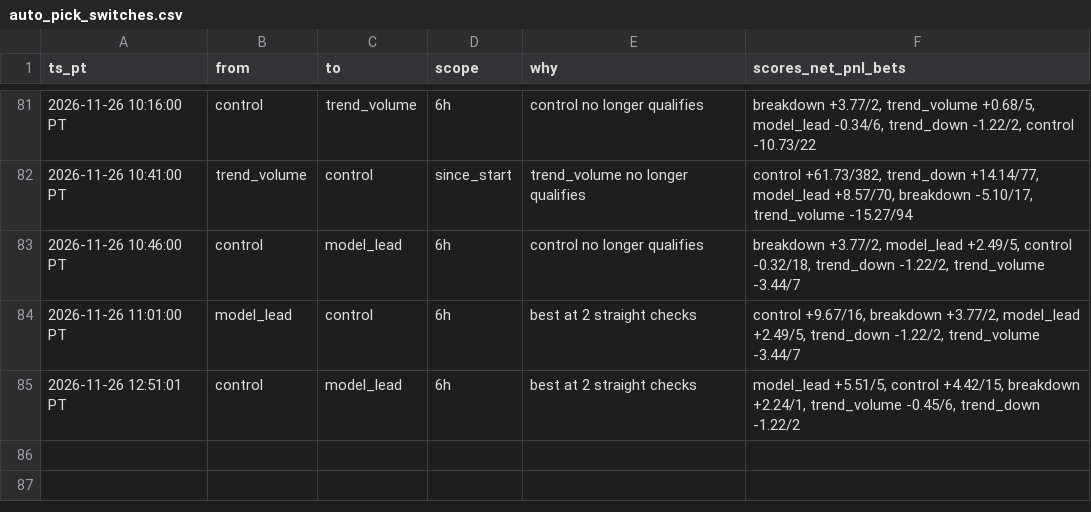
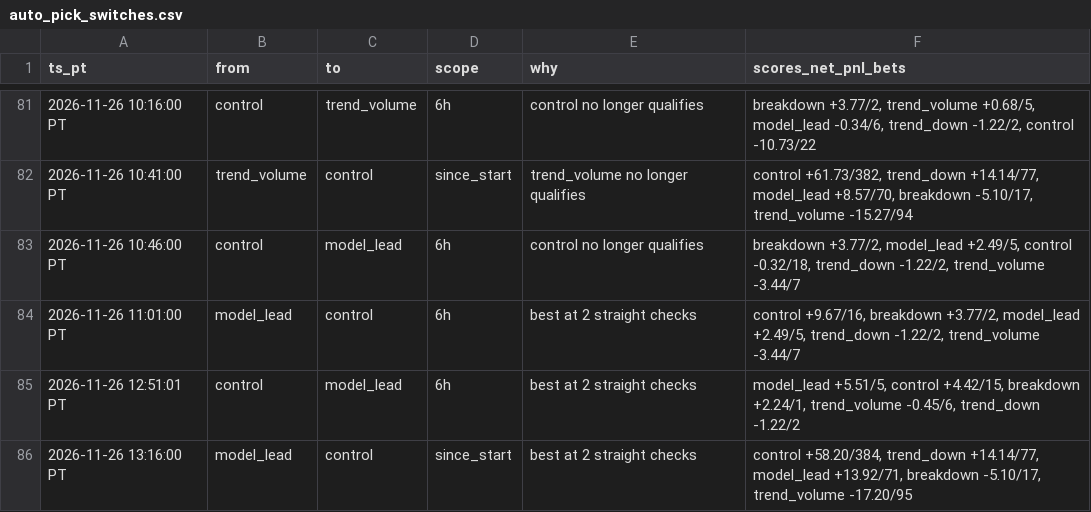
Before and after one commit to michaeldeuchar-dotcom/xrp-paper-bot, a CSV file: data/week2/auto_pick_switches.csv, drawn as a sheet; only a part is shown, gaps mark what is left out.

```diff
--- a/data/week2/auto_pick_switches.csv
+++ b/data/week2/auto_pick_switches.csv
@@ -85 +85,2 @@ ts_pt,from,to,scope,why,scores_net_pnl_bets
 2026-11-26 12:51:01 PT,control,model_lead,6h,best at 2 straight checks,"model_lead +5.51/5, control +4.42/15, breakdown +2.24/1, trend_volume -0.45/6, trend_down -1.22/2"
+2026-11-26 13:16:00 PT,model_lead,control,since_start,best at 2 straight checks,"control +58.20/384, trend_down +14.14/77, model_lead +13.92/71, breakdown -5.10/17, trend_volume -17.20/95"
```
Also changed, not shown: data/week2/decisions_tail.csv, data/week2/trades_auto_pick.csv, 7 other files.
